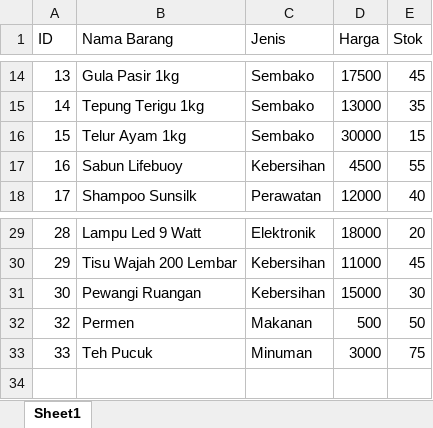
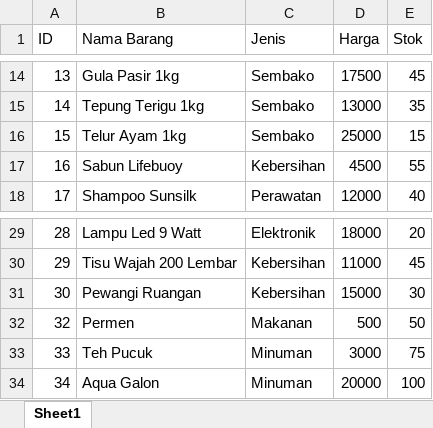
Before and after one commit to MurcielLang/Neon-Management-System, an Excel workbook: data/Inventory.xlsx, sheet Sheet1, drawn as a sheet; only a part is shown, gaps mark what is left out; values as stored, in another font and other column widths than the file's, no borders; the diff names each change by its address in the sheet, - before the commit and + after, or states it on an @@ line.

```diff
--- a/data/Inventory.xlsx (sheet Sheet1)
+++ b/data/Inventory.xlsx (sheet Sheet1)
-D16 (Harga): 30000
+D16 (Harga): 25000
+row 34: 34 | Aqua Galon | Minuman | 20000 | 100
```
Also changed, not shown: 2 other files.
